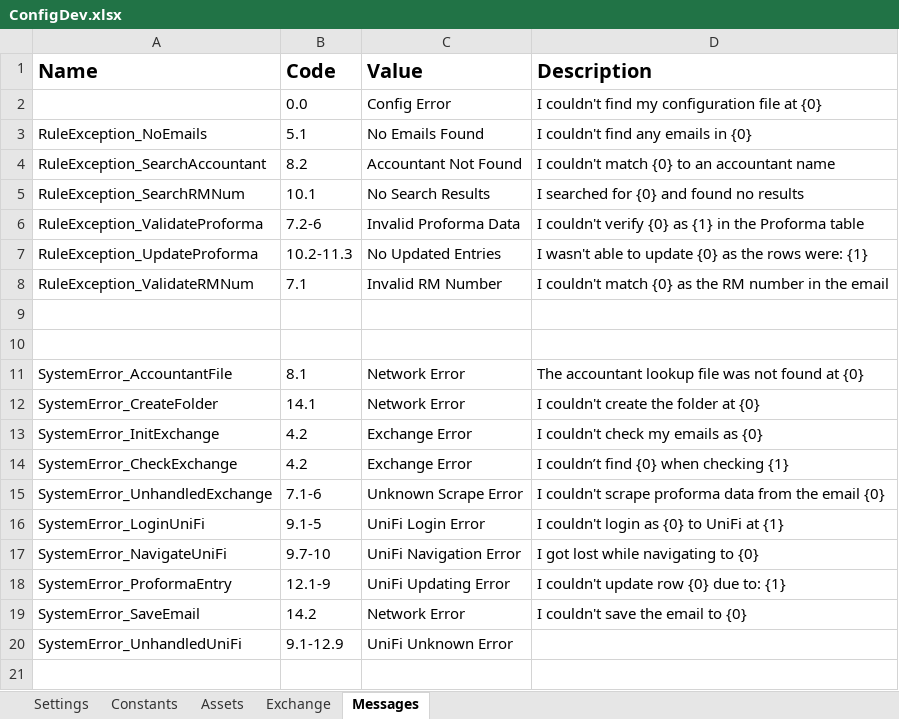
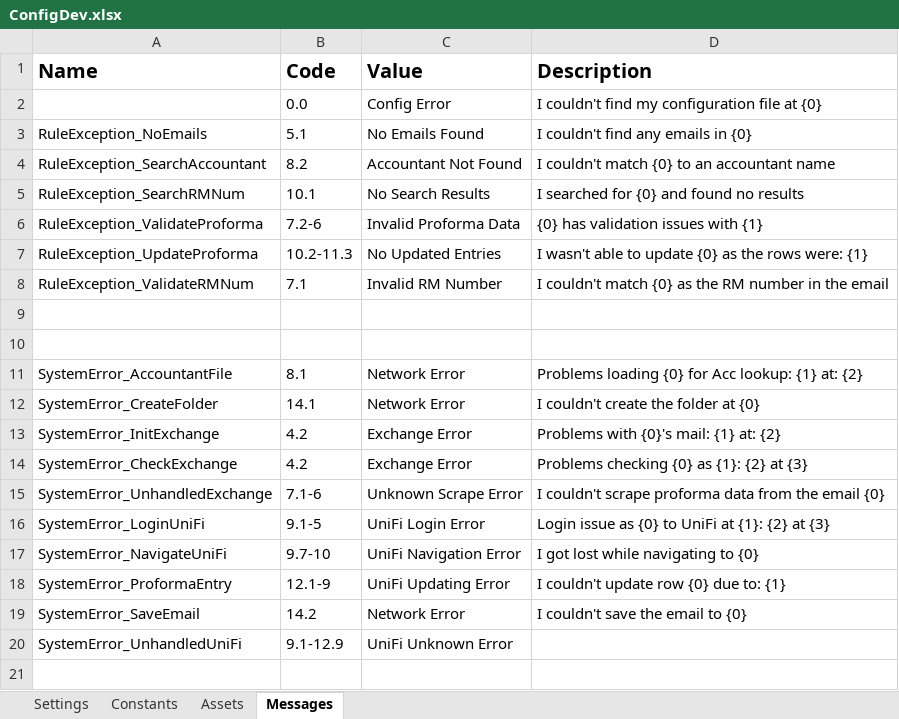
Before and after one commit to uqmgupt1/RpaUiPathProcess, an Excel workbook: Processes/RPATask1-ChartStringProformaDetail/Data/ConfigDev.xlsx, sheet Messages, drawn as a sheet; only a part is shown; values as stored, in another font and other column widths than the file's, no borders; the diff names each change by its address in the sheet, - before the commit and + after, or states it on an @@ line.

Commit message:
ITSADSSD-16016 Finished job summary email generation

```diff
--- a/Processes/RPATask1-ChartStringProformaDetail/Data/ConfigDev.xlsx (sheet Messages)
+++ b/Processes/RPATask1-ChartStringProformaDetail/Data/ConfigDev.xlsx (sheet Messages)
-sheet tab: Exchange
-D6 (Description): I couldn't verify {0} as {1} in the Proforma table
+D6 (Description): {0} has validation issues with {1}
-D11 (Description): The accountant lookup file was not found at {0}
+D11 (Description): Problems loading {0} for Acc lookup: {1} at: {2}
-D13 (Description): I couldn't check my emails as {0}
+D13 (Description): Problems with {0}'s mail: {1} at: {2}
-D14 (Description): I couldn’t find {0} when checking {1}
+D14 (Description): Problems checking {0} as {1}: {2} at {3}
-D16 (Description): I couldn't login as {0} to UniFi at {1}
+D16 (Description): Login issue as {0} to UniFi at {1}: {2} at {3}
```
Also changed, not shown: sheet Settings, sheet Constants, 10 other files.
